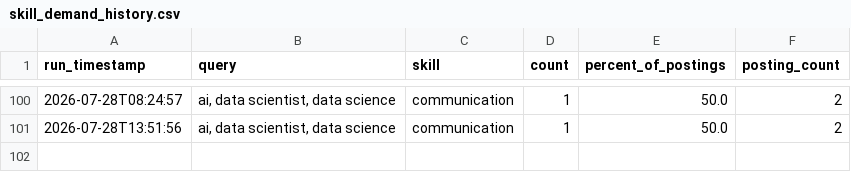
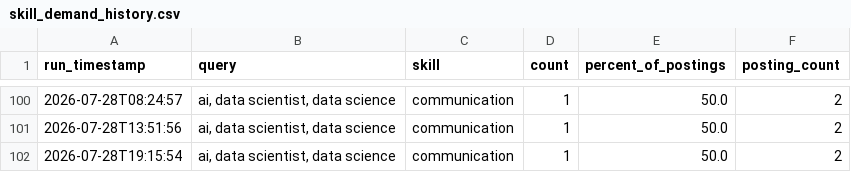
Before and after one commit to sankara226/CAREER-TRANSITION-JOB-SCRAPER, a CSV file: history/skill_demand_history.csv, drawn as a sheet; only a part is shown, gaps mark what is left out.

```diff
--- a/history/skill_demand_history.csv
+++ b/history/skill_demand_history.csv
@@ -101 +101,2 @@ run_timestamp,query,skill,count,percent_of_postings,posting_count
 2026-07-28T13:51:56,"ai, data scientist, data science",communication,1,50.0,2
+2026-07-28T19:15:54,"ai, data scientist, data science",communication,1,50.0,2
```
Also changed, not shown: 2 other files.
